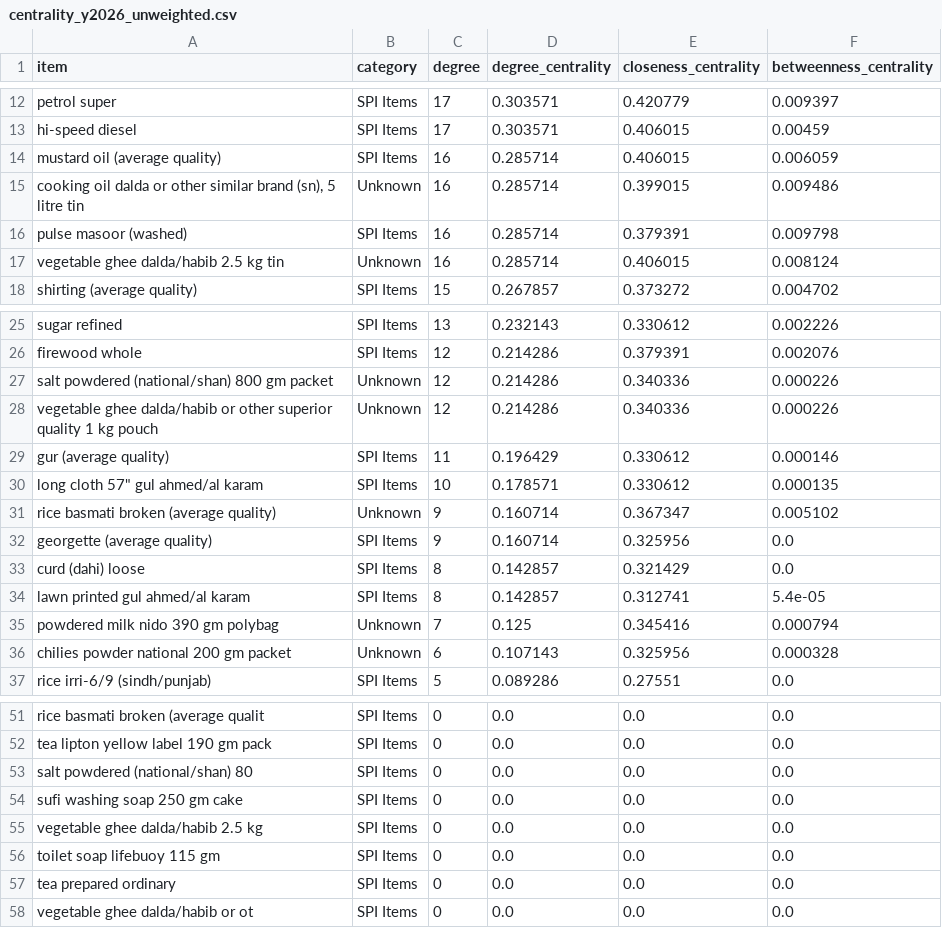
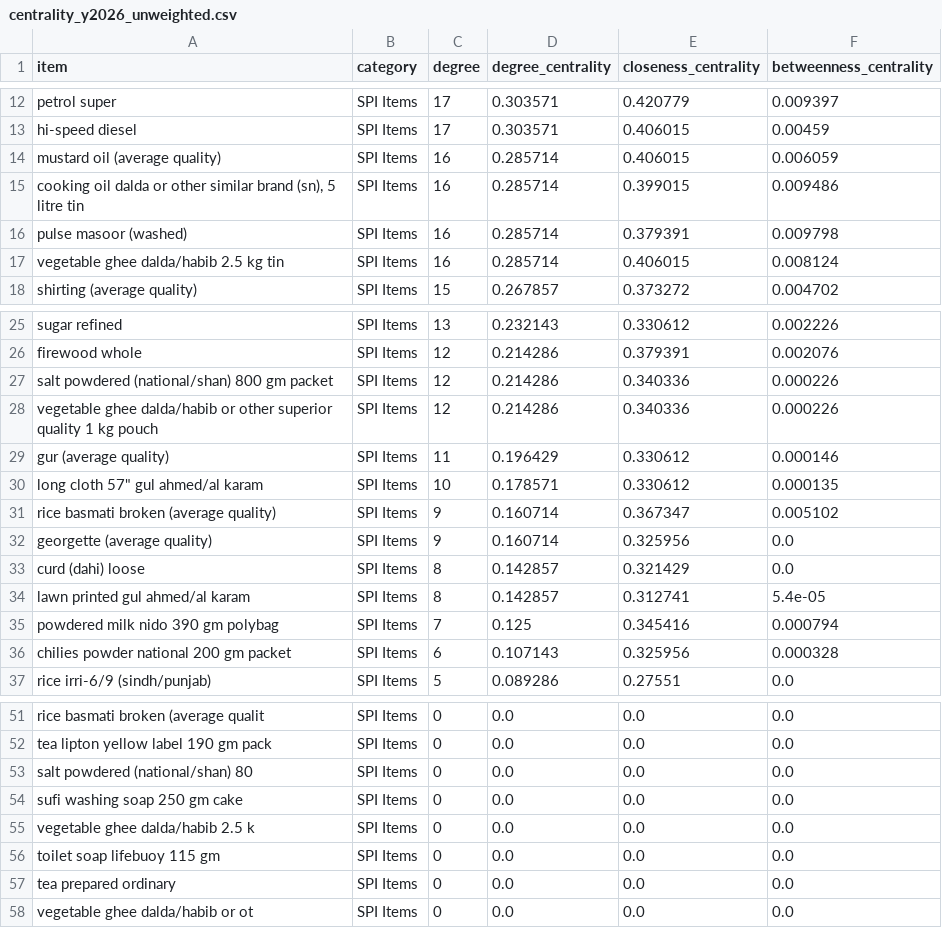
Before and after one commit to b-taj/sem2_discrete_finalproj, a CSV file: data/centrality_y2026_unweighted.csv, drawn as a sheet; only a part is shown, gaps mark what is left out.

```diff
--- a/data/centrality_y2026_unweighted.csv
+++ b/data/centrality_y2026_unweighted.csv
@@ -14,5 +14,5 @@ hi-speed diesel,SPI Items,17,0.303571,0.406015,0.00459
 mustard oil (average quality),SPI Items,16,0.285714,0.406015,0.006059
-"cooking oil dalda or other similar brand (sn), 5 litre tin",Unknown,16,0.285714,0.399015,0.009486
+"cooking oil dalda or other similar brand (sn), 5 litre tin",SPI Items,16,0.285714,0.399015,0.009486
 pulse masoor (washed),SPI Items,16,0.285714,0.379391,0.009798
-vegetable ghee dalda/habib 2.5 kg tin,Unknown,16,0.285714,0.406015,0.008124
+vegetable ghee dalda/habib 2.5 kg tin,SPI Items,16,0.285714,0.406015,0.008124
 shirting (average quality),SPI Items,15,0.267857,0.373272,0.004702
@@ -26,7 +26,7 @@ sugar refined,SPI Items,13,0.232143,0.330612,0.002226
 firewood whole,SPI Items,12,0.214286,0.379391,0.002076
-salt powdered (national/shan) 800 gm packet,Unknown,12,0.214286,0.340336,0.000226
-vegetable ghee dalda/habib or other superior quality 1 kg pouch,Unknown,12,0.214286,0.340336,0.000226
+salt powdered (national/shan) 800 gm packet,SPI Items,12,0.214286,0.340336,0.000226
+vegetable ghee dalda/habib or other superior quality 1 kg pouch,SPI Items,12,0.214286,0.340336,0.000226
 gur (average quality),SPI Items,11,0.196429,0.330612,0.000146
 "long cloth 57"" gul ahmed/al karam",SPI Items,10,0.178571,0.330612,0.000135
-rice basmati broken (average quality),Unknown,9,0.160714,0.367347,0.005102
+rice basmati broken (average quality),SPI Items,9,0.160714,0.367347,0.005102
 georgette (average quality),SPI Items,9,0.160714,0.325956,0.0
@@ -34,4 +34,4 @@ curd (dahi) loose,SPI Items,8,0.142857,0.321429,0.0
 lawn printed gul ahmed/al karam,SPI Items,8,0.142857,0.312741,5.4e-05
-powdered milk nido 390 gm polybag,Unknown,7,0.125,0.345416,0.000794
-chilies powder national 200 gm packet,Unknown,6,0.107143,0.325956,0.000328
+powdered milk nido 390 gm polybag,SPI Items,7,0.125,0.345416,0.000794
+chilies powder national 200 gm packet,SPI Items,6,0.107143,0.325956,0.000328
 rice irri-6/9 (sindh/punjab),SPI Items,5,0.089286,0.27551,0.0
@@ -54,3 +54,3 @@ salt powdered (national/shan) 80,SPI Items,0,0.0,0.0,0.0
 sufi washing soap 250 gm cake,SPI Items,0,0.0,0.0,0.0
-vegetable ghee dalda/habib 2.5 kg,SPI Items,0,0.0,0.0,0.0
+vegetable ghee dalda/habib 2.5 k,SPI Items,0,0.0,0.0,0.0
 toilet soap lifebuoy 115 gm,SPI Items,0,0.0,0.0,0.0
```
Also changed, not shown: data/centrality_stability.csv, data/centrality_y2023_unweighted.csv, 39 other files.
